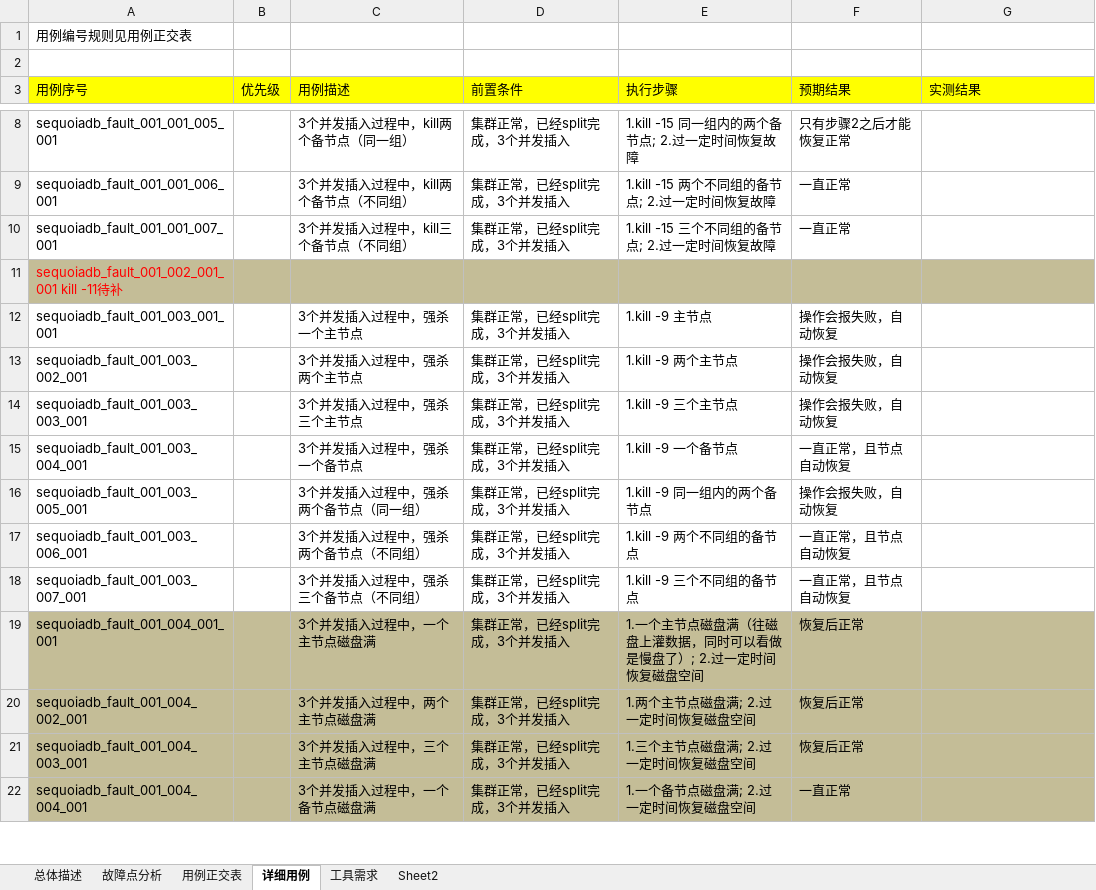
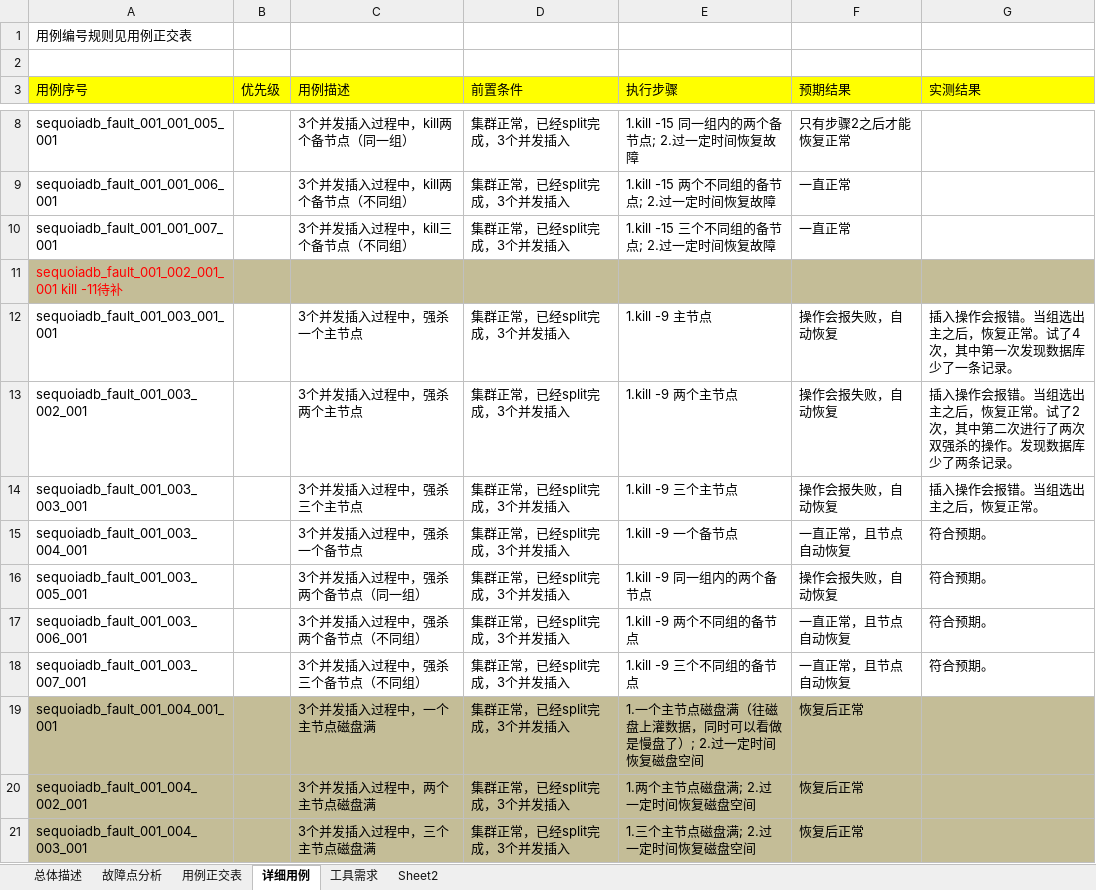
Before and after one commit to Vivian-hihi/SequoiaDB, an Excel workbook: internal_doc/05.测试设计/sequoiadb/sequoiadb故障注入测试1.0.xlsx, sheet 详细用例, drawn as a sheet; only a part is shown, gaps mark what is left out; the shorter side is filled out with more unchanged rows; values as stored, in another font and other column widths than the file's, no borders; the diff names each change by its address in the sheet, - before the commit and + after, or states it on an @@ line.

Commit message:
git-svn-id: http://192.168.20.11/sequoiadb/trunk@17896 6121f079-4a18-41d3-8c30-8870a322f2c2

```diff
--- a/internal_doc/05.测试设计/sequoiadb/sequoiadb故障注入测试1.0.xlsx (sheet 详细用例)
+++ b/internal_doc/05.测试设计/sequoiadb/sequoiadb故障注入测试1.0.xlsx (sheet 详细用例)
-G12 (实测结果): (empty)
+G12 (实测结果): 插入操作会报错。当组选出主之后，恢复正常。试了4次，其中第一次发现数据库少了一条记录。
-G13 (实测结果): (empty)
+G13 (实测结果): 插入操作会报错。当组选出主之后，恢复正常。试了2次，其中第二次进行了两次双强杀的操作。发现数据库少了两条记录。
-G14 (实测结果): (empty)
+G14 (实测结果): 插入操作会报错。当组选出主之后，恢复正常。
-G15:G18 (实测结果): (empty)
+G15:G18 (实测结果): 符合预期。
```
